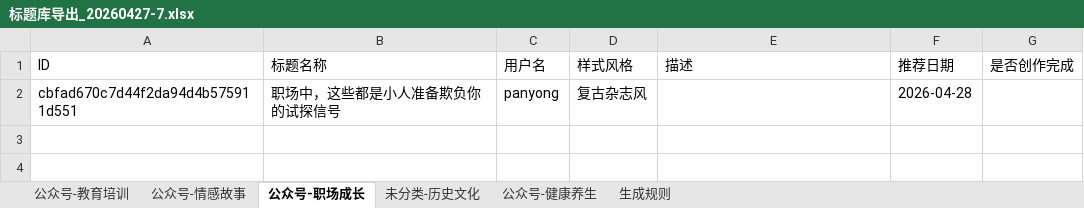
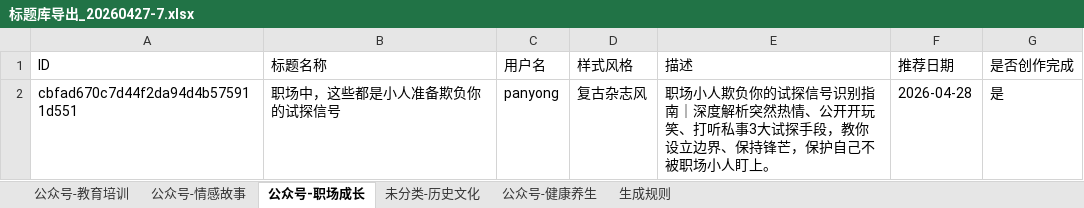
Before and after one commit to pydlove/zhiwo, an Excel workbook: docs/创作目录/标题库导出_20260427-7.xlsx, sheet 公众号-职场成长, drawn as a sheet; values as stored, in another font and other column widths than the file's, no borders; the diff names each change by its address in the sheet, - before the commit and + after, or states it on an @@ line.

```diff
--- a/docs/创作目录/标题库导出_20260427-7.xlsx (sheet 公众号-职场成长)
+++ b/docs/创作目录/标题库导出_20260427-7.xlsx (sheet 公众号-职场成长)
-E2 (描述): (empty)
+E2 (描述): 职场小人欺负你的试探信号识别指南｜深度解析突然热情、公开开玩笑、打听私事3大试探手段，教你设立边界、保持锋芒，保护自己不被职场小人盯上。
-G2 (是否创作完成): (empty)
+G2 (是否创作完成): 是
```
Also changed, not shown: sheet 公众号-情感故事, sheet 未分类-历史文化, sheet 公众号-健康养生, sheet 公众号-教育培训, 36 other files.
